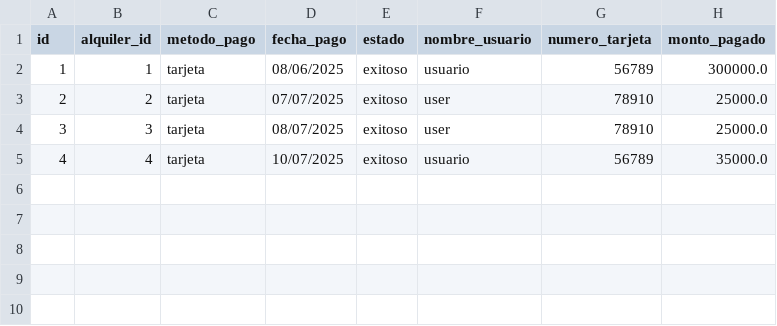
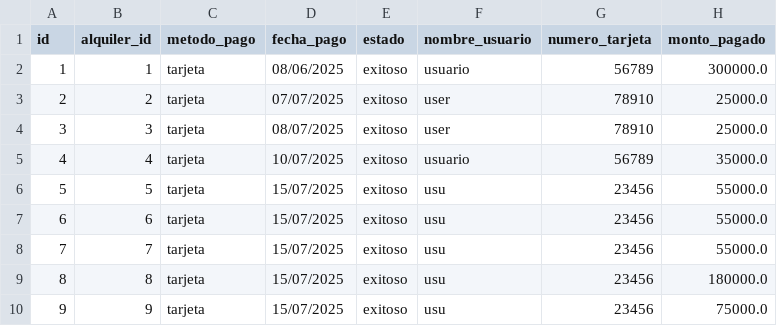
Before and after one commit to valengodoy/alquilerVehiculos, a CSV file: data/pagos.csv, drawn as a sheet.

```diff
--- a/data/pagos.csv
+++ b/data/pagos.csv
@@ -5 +5,6 @@ id,alquiler_id,metodo_pago,fecha_pago,estado,nombre_usuario,numero_tarjeta,monto
 4,4,tarjeta,10/07/2025,exitoso,usuario,56789,35000.0
+5,5,tarjeta,15/07/2025,exitoso,usu,23456,55000.0
+6,6,tarjeta,15/07/2025,exitoso,usu,23456,55000.0
+7,7,tarjeta,15/07/2025,exitoso,usu,23456,55000.0
+8,8,tarjeta,15/07/2025,exitoso,usu,23456,180000.0
+9,9,tarjeta,15/07/2025,exitoso,usu,23456,75000.0
```
Also changed, not shown: data/alquileres.csv, data/usuarios.csv, 8 other files.
